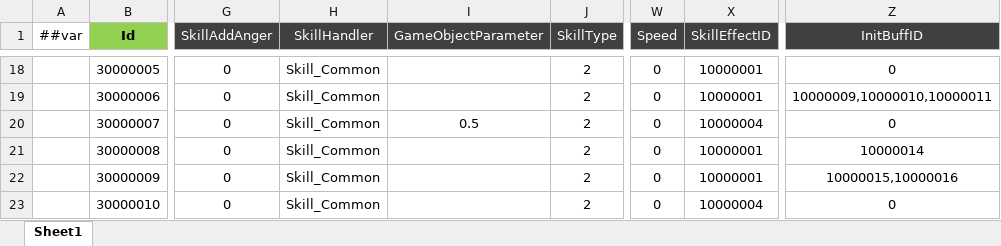
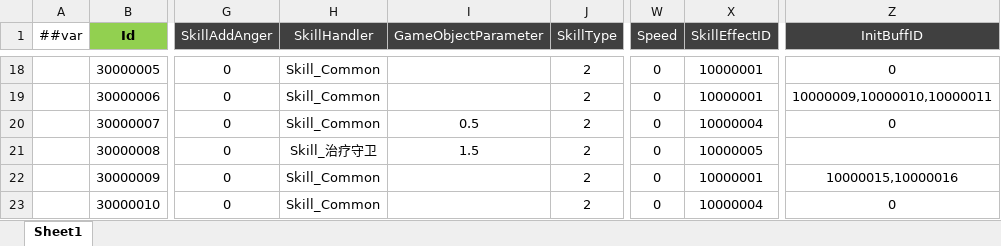
Before and after one commit to csyinghuochong/miniprogram_1, an Excel workbook: Unity/Assets/Config/Excel/SkillConfig.xlsx, sheet Sheet1, drawn as a sheet; only a part is shown, gaps mark what is left out; values as stored, in another font and other column widths than the file's, no borders; the diff names each change by its address in the sheet, - before the commit and + after, or states it on an @@ line.

```diff
--- a/Unity/Assets/Config/Excel/SkillConfig.xlsx (sheet Sheet1)
+++ b/Unity/Assets/Config/Excel/SkillConfig.xlsx (sheet Sheet1)
-H21 (SkillHandler): Skill_Common
+H21 (SkillHandler): Skill_治疗守卫
-I21 (GameObjectParameter): (empty)
+I21 (GameObjectParameter): 1.5
-X21 (SkillEffectID): 10000001
+X21 (SkillEffectID): 10000005
-Z21 (InitBuffID): 10000014
+Z21 (InitBuffID): (empty)
```
Also changed, not shown: Unity/Assets/Config/Excel/BuffConfig.xlsx, 21 other files.
